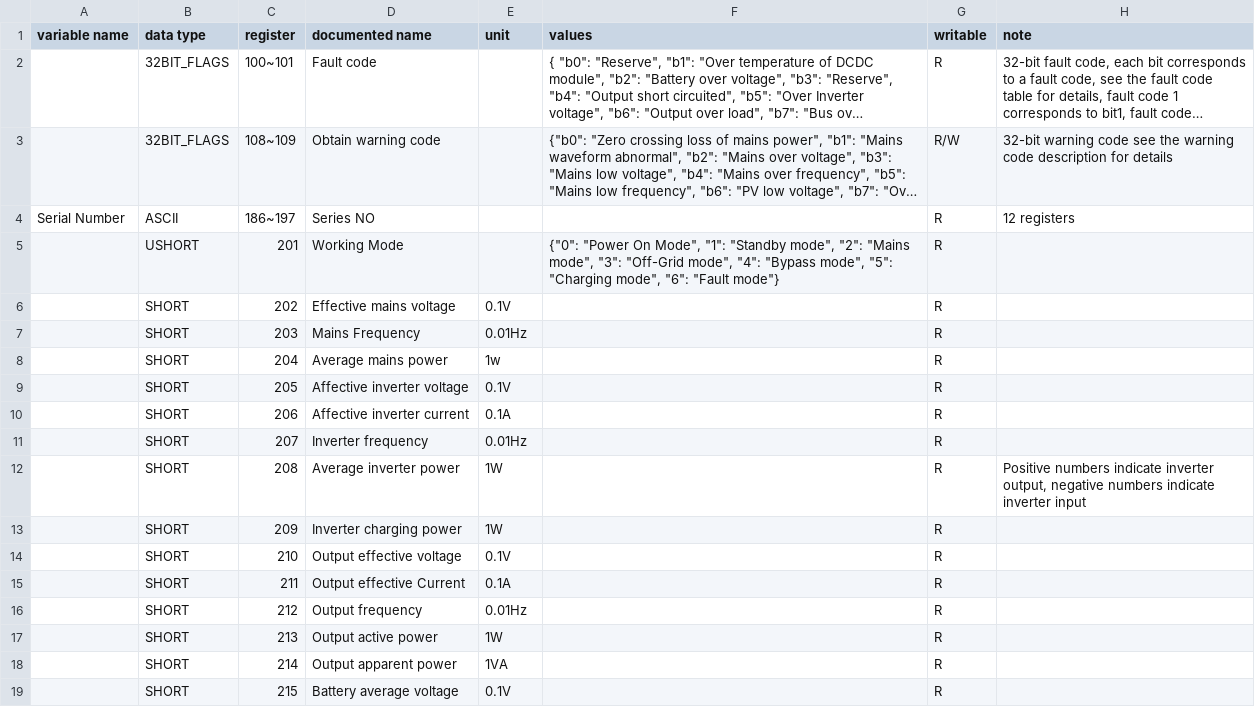
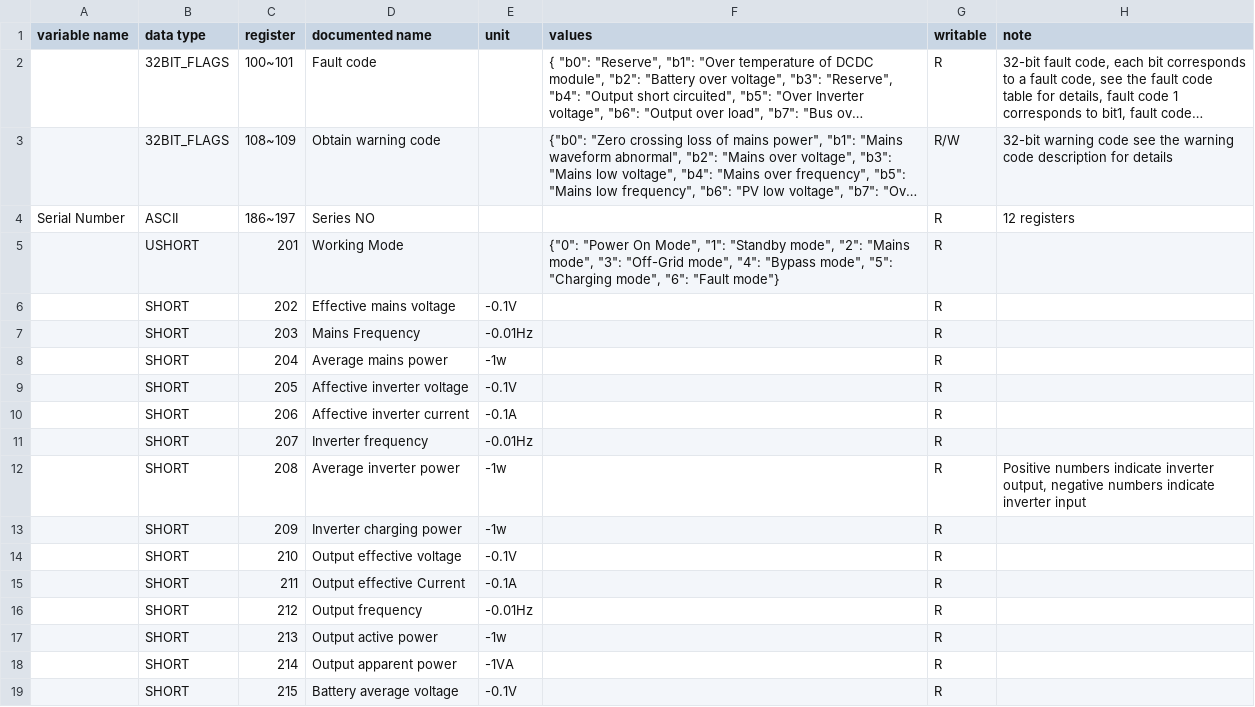
Before and after one commit to yNosGR/PythonProtocolGateway, a CSV file: protocols/eg4_3000ehv_v1.holding_registry_map.csv, drawn as a sheet; only a part is shown; long unchanged cells end in …; the diff covers the shown part only.

Commit message:
Update eg4_3000ehv_v1.holding_registry_map.csv

```diff
--- a/protocols/eg4_3000ehv_v1.holding_registry_map.csv
+++ b/protocols/eg4_3000ehv_v1.holding_registry_map.csv
@@ -5,15 +5,15 @@ Serial Number,ASCII,186~197,Series NO,,,R,12 registers
 ,USHORT,201,Working Mode,,"{""0"": ""Power On Mode"", ""1"": ""Standby mode"", ""2"": ""Mains mode"", ""3"": ""Off-Grid mode"", ""4"": ""Bypass mode"", ""5"": ""Charging mode"", ""6"": ""Fault mode""}",R,
-,SHORT,202,Effective mains voltage,0.1V,,R,
-,SHORT,203,Mains Frequency,0.01Hz,,R,
-,SHORT,204,Average mains power,1w,,R,
-,SHORT,205,Affective inverter voltage,0.1V,,R,
-,SHORT,206,Affective inverter current,0.1A,,R,
-,SHORT,207,Inverter frequency,0.01Hz,,R,
-,SHORT,208,Average inverter power,1W,,R,"Positive numbers indicate inverter output, negative numbers indicate inverter input"
-,SHORT,209,Inverter charging power,1W,,R,
-,SHORT,210,Output effective voltage,0.1V,,R,
-,SHORT,211,Output effective Current,0.1A,,R,
-,SHORT,212,Output frequency,0.01Hz,,R,
-,SHORT,213,Output active power,1W,,R,
-,SHORT,214,Output apparent power,1VA,,R,
-,SHORT,215,Battery average voltage,0.1V,,R,
+,SHORT,202,Effective mains voltage,-0.1V,,R,
+,SHORT,203,Mains Frequency,-0.01Hz,,R,
+,SHORT,204,Average mains power,-1w,,R,
+,SHORT,205,Affective inverter voltage,-0.1V,,R,
+,SHORT,206,Affective inverter current,-0.1A,,R,
+,SHORT,207,Inverter frequency,-0.01Hz,,R,
+,SHORT,208,Average inverter power,-1w,,R,"Positive numbers indicate inverter output, negative numbers indicate inverter input"
+,SHORT,209,Inverter charging power,-1w,,R,
+,SHORT,210,Output effective voltage,-0.1V,,R,
+,SHORT,211,Output effective Current,-0.1A,,R,
+,SHORT,212,Output frequency,-0.01Hz,,R,
+,SHORT,213,Output active power,-1w,,R,
+,SHORT,214,Output apparent power,-1VA,,R,
+,SHORT,215,Battery average voltage,-0.1V,,R,
```
Also changed, not shown: 12 edited cells elsewhere in this file.
